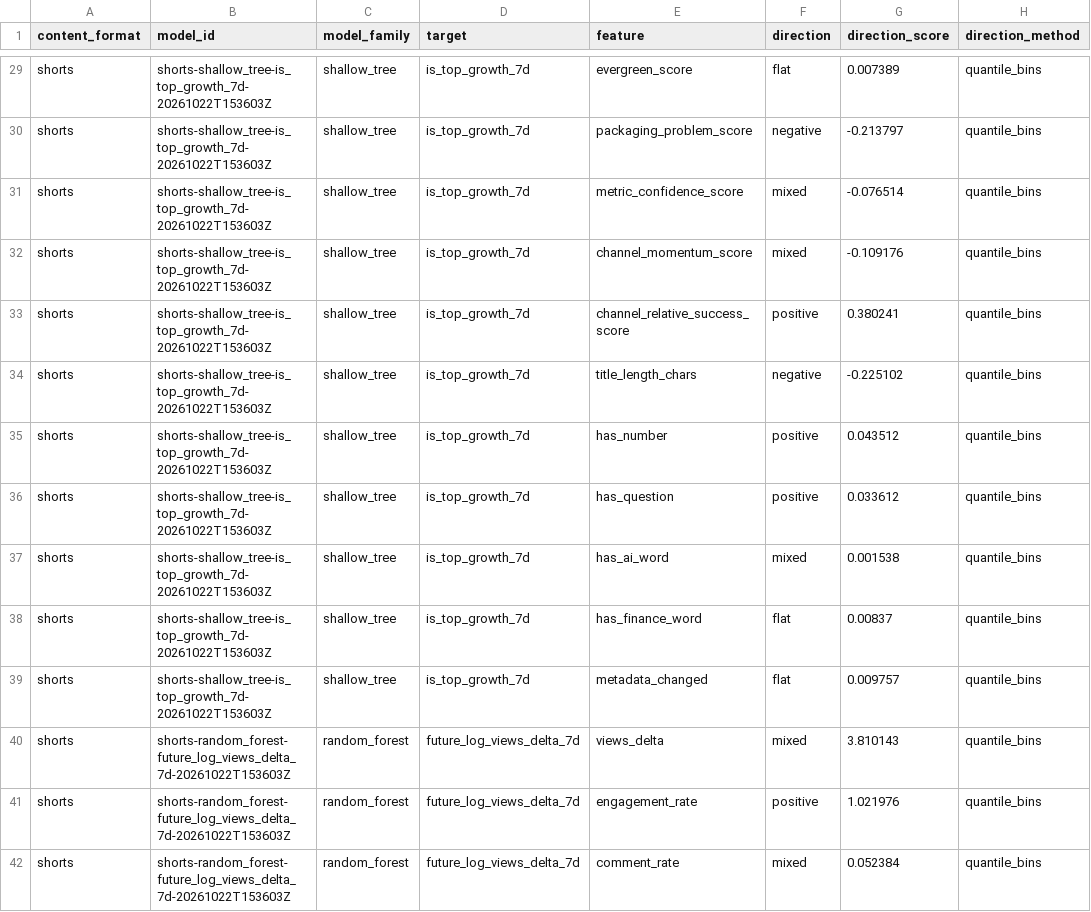
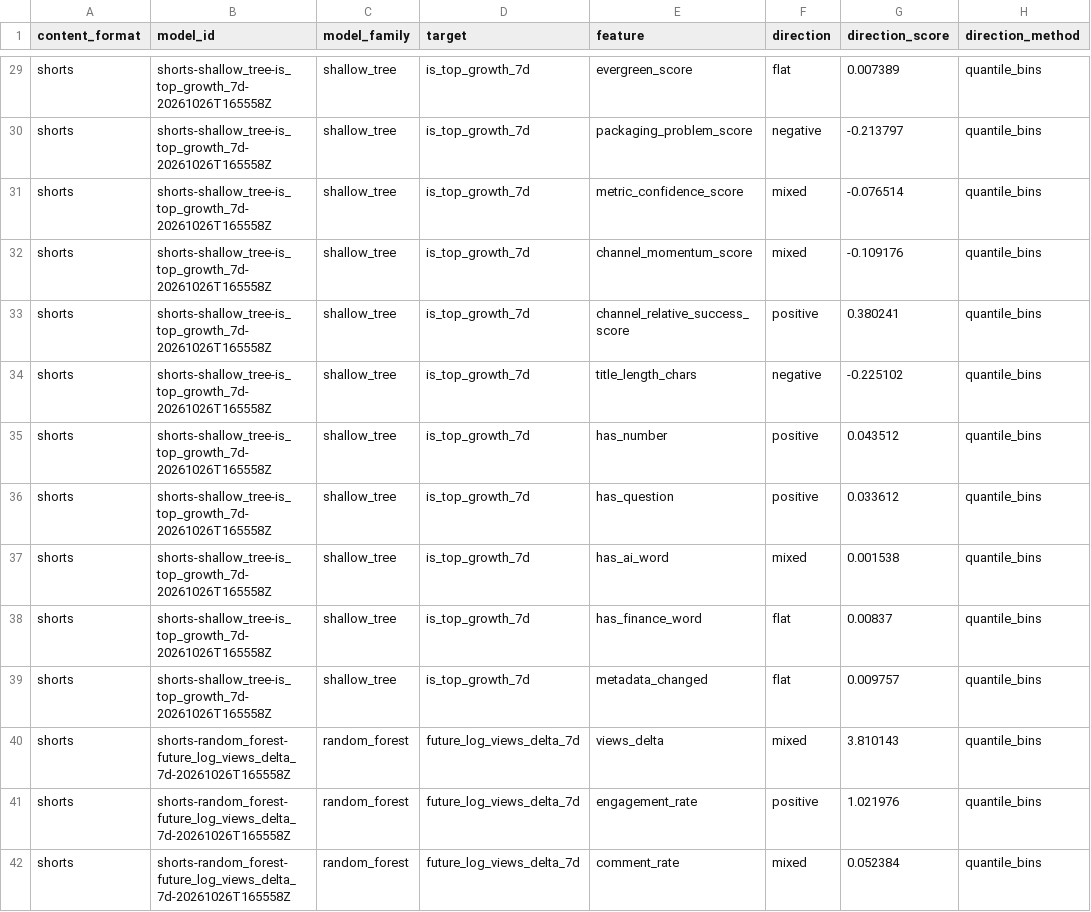
Before and after one commit to jcval94/ytb_history, a CSV file: data/model_reports/formats/shorts/latest_feature_direction.csv, drawn as a sheet; only a part is shown, gaps mark what is left out; the diff covers the shown part only; the diff names each change by its address in the sheet, - before the commit and + after, or states it on an @@ line.

```diff
--- a/data/model_reports/formats/shorts/latest_feature_direction.csv
+++ b/data/model_reports/formats/shorts/latest_feature_direction.csv
-B29:B39 (model_id): shorts-shallow_tree-is_top_growth_7d-20261022T153603Z
+B29:B39 (model_id): shorts-shallow_tree-is_top_growth_7d-20261026T165558Z
-B40:B42 (model_id): shorts-random_forest-future_log_views_delta_7d-20261022T153603Z
+B40:B42 (model_id): shorts-random_forest-future_log_views_delta_7d-20261026T165558Z
```
Also changed, not shown: 62 edited cells elsewhere in this file, data/model_reports/formats/shorts/latest_feature_importance.csv, data/model_reports/formats/shorts/latest_model_leaderboard.csv, 36 other files.
